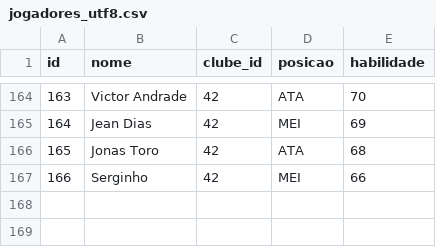
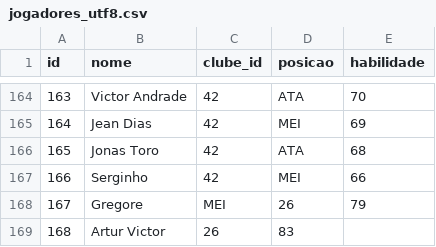
Before and after one commit to Alan-Carvalho-de-Souza/manager_online, a CSV file: data/jogadores_utf8.csv, drawn as a sheet; only a part is shown, gaps mark what is left out; the diff names each change by its address in the sheet, - before the commit and + after, or states it on an @@ line.

Commit message:
Update jogadores_utf8.csv

```diff
--- a/data/jogadores_utf8.csv
+++ b/data/jogadores_utf8.csv
+row 168: 167 | Gregore | MEI | 26 | 79
+row 169: 168 | Artur Victor | 26 | 83
```
